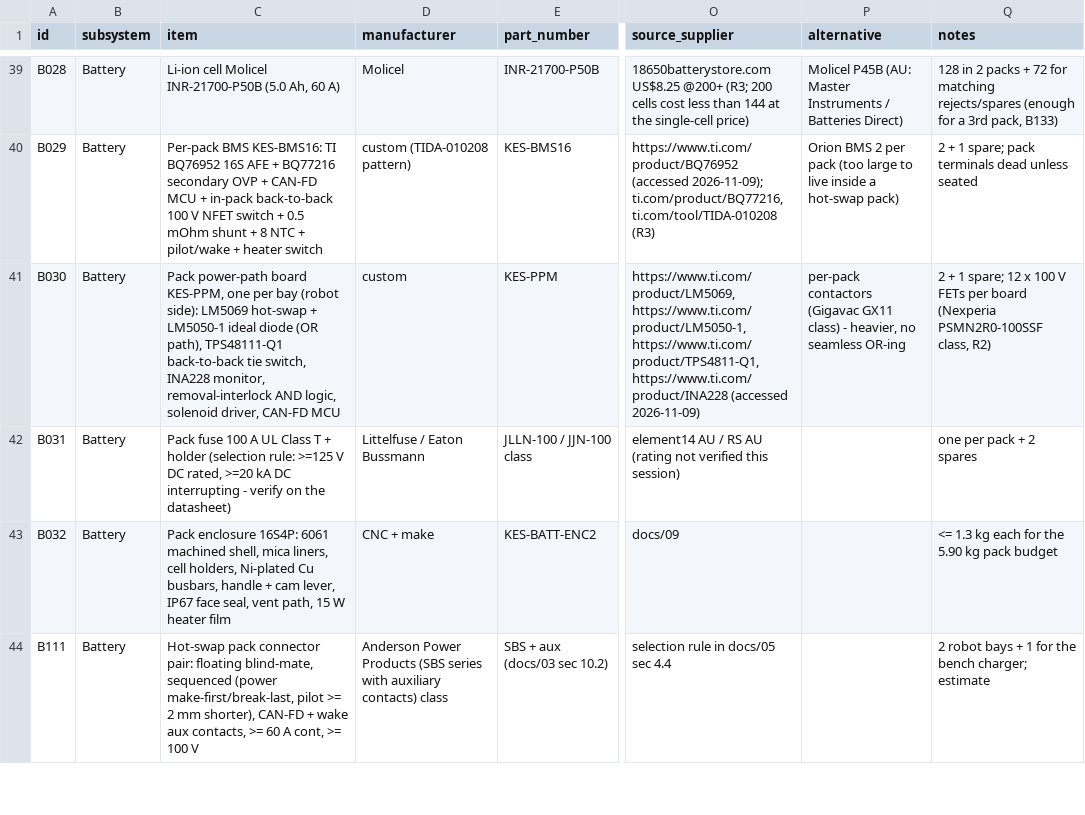
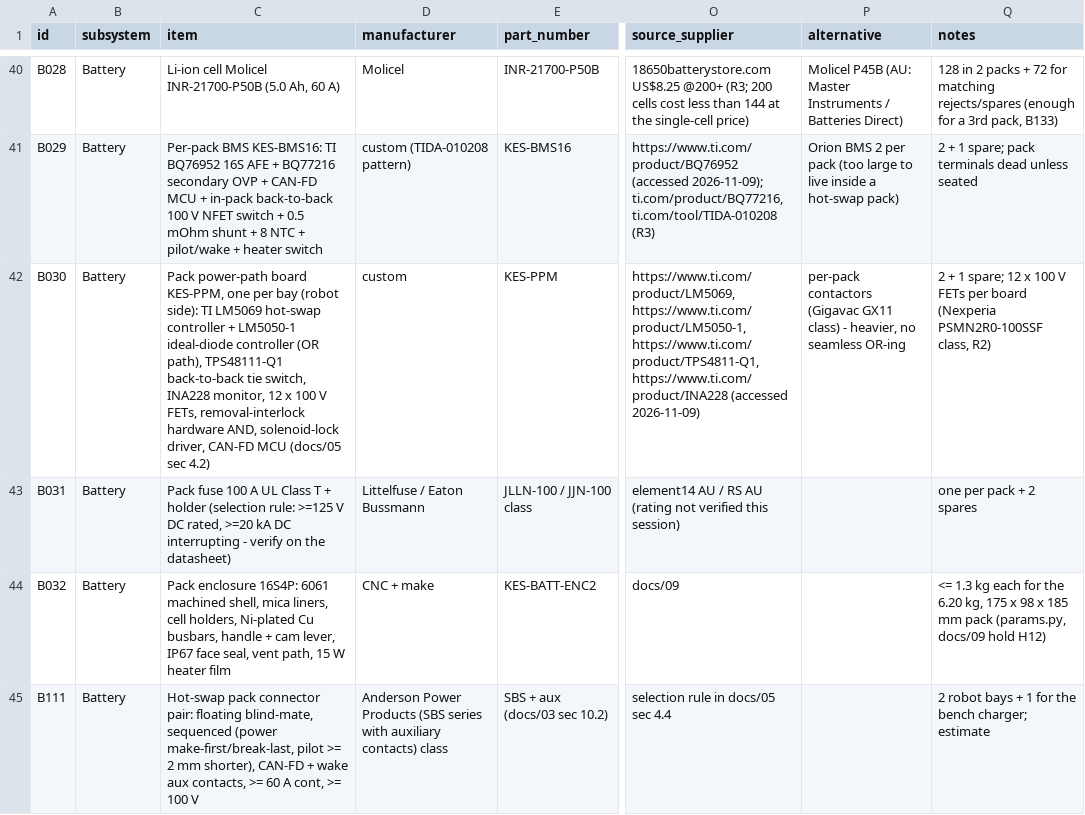
Before and after one commit to JustAdev742/codespace, a CSV file: projects/kestrel-humanoid/data/bom.csv, drawn as a sheet; only a part is shown, gaps mark what is left out; addresses are those after the commit; the diff covers the shown part only; the diff names each change by its address in the sheet, - before the commit and + after, or states it on an @@ line.

```diff
--- a/projects/kestrel-humanoid/data/bom.csv
+++ b/projects/kestrel-humanoid/data/bom.csv
-C42 (item): …(robot side): LM5069 hot-swap + LM5050-1 ideal diode (OR path), TPS48111-Q1 back-to-back tie switch, INA228 monitor, removal-interlock AND logic, solenoid driver, CAN-FD MCU
+C42 (item): …(robot side): TI LM5069 hot-swap controller + LM5050-1 ideal-diode controller (OR path), TPS48111-Q1 back-to-back tie switch, INA228 monitor, 12 x 100 V FETs, removal-interlock hardware AND, solenoid-lock driver, CAN-FD MCU (docs/05 sec 4.2)
-Q44 (notes): …for the 5.90 kg pack budget
+Q44 (notes): …for the 6.20 kg, 175 x 98 x 185 mm pack (params.py, docs/09 hold H12)
```
Also changed, not shown: 3 added rows and 34 edited cells elsewhere in this file, 31 other files.
